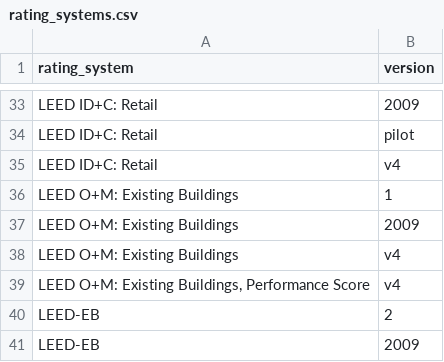
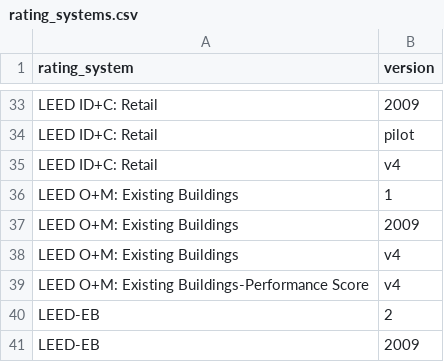
Before and after one commit to viccyc/follow-my-LEED, a CSV file: db/csv_files/rating_systems.csv, drawn as a sheet; only a part is shown, gaps mark what is left out.

```diff
--- a/db/csv_files/rating_systems.csv
+++ b/db/csv_files/rating_systems.csv
@@ -38,3 +38,3 @@ LEED O+M: Existing Buildings,2009
 LEED O+M: Existing Buildings,v4
-"LEED O+M: Existing Buildings, Performance Score",v4
+LEED O+M: Existing Buildings-Performance Score,v4
 LEED-EB,2
```
Also changed, not shown: db/csv_files/project_types.csv, 11 other files.
